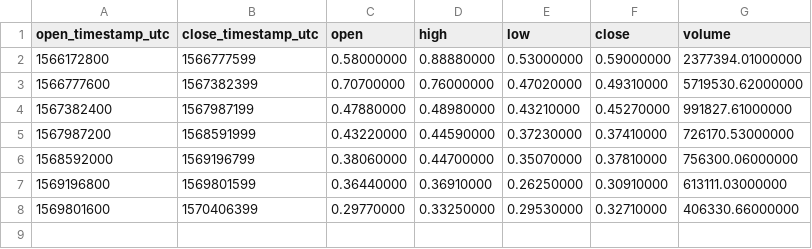
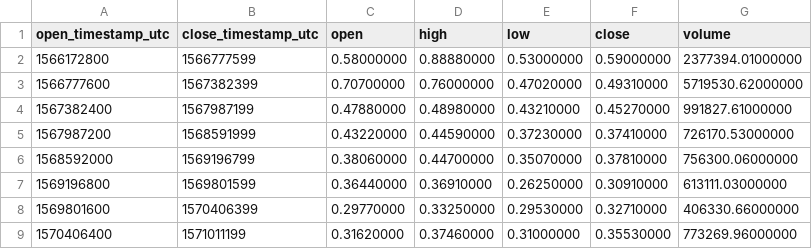
Before and after one commit to cryptobigbro/binance-TOMOUSDT, a CSV file: binance-TOMOUSDT-1w.csv, drawn as a sheet.

```diff
--- a/binance-TOMOUSDT-1w.csv
+++ b/binance-TOMOUSDT-1w.csv
@@ -8 +8,2 @@ open_timestamp_utc,close_timestamp_utc,open,high,low,close,volume
 1569801600,1570406399,0.29770000,0.33250000,0.29530000,0.32710000,406330.66000000
+1570406400,1571011199,0.31620000,0.37460000,0.31000000,0.35530000,773269.96000000
```
Also changed, not shown: binance-TOMOUSDT-1d.csv, binance-TOMOUSDT-1h.csv.
